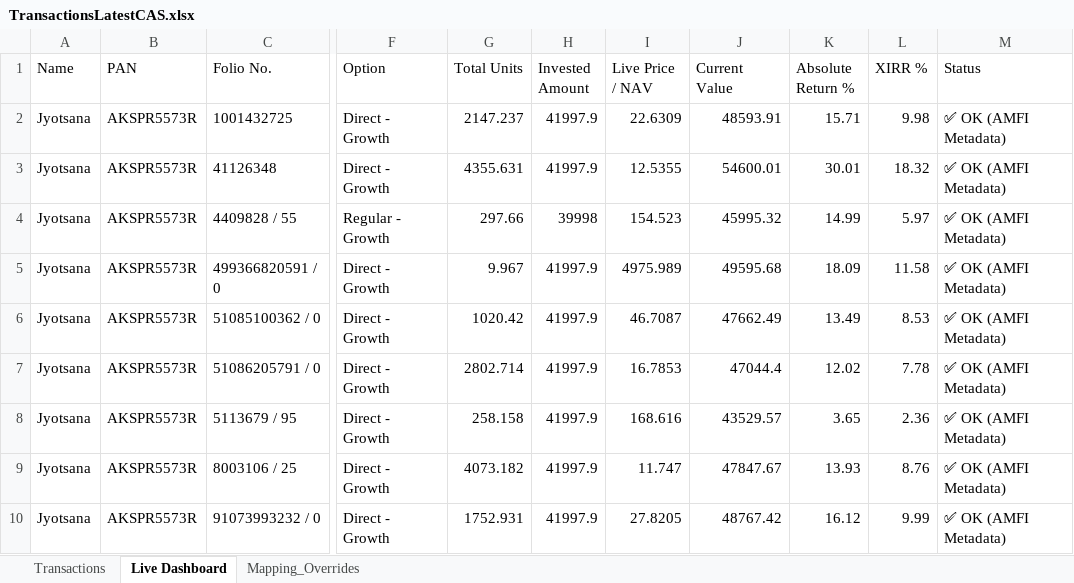
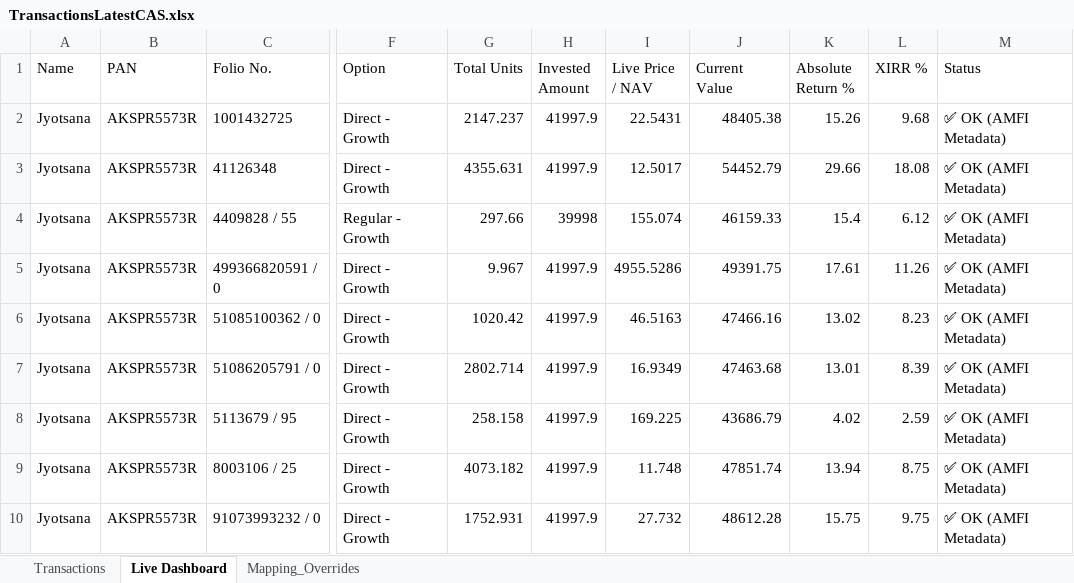
Before and after one commit to psr1510/Wealth-Tracker-JSR, an Excel workbook: TransactionsLatestCAS.xlsx, sheet Live Dashboard, drawn as a sheet; only a part is shown, gaps mark what is left out; values as stored, in another font and other column widths than the file's, no borders; the diff names each change by its address in the sheet, - before the commit and + after, or states it on an @@ line.

```diff
--- a/TransactionsLatestCAS.xlsx (sheet Live Dashboard)
+++ b/TransactionsLatestCAS.xlsx (sheet Live Dashboard)
-I2 (Live Price / NAV): 22.6309
+I2 (Live Price / NAV): 22.5431
-J2 (Current Value): 48593.91
+J2 (Current Value): 48405.38
-K2 (Absolute Return %): 15.71
+K2 (Absolute Return %): 15.26
-L2 (XIRR %): 9.98
+L2 (XIRR %): 9.68
-I3 (Live Price / NAV): 12.5355
+I3 (Live Price / NAV): 12.5017
-J3 (Current Value): 54600.01
+J3 (Current Value): 54452.79
-K3 (Absolute Return %): 30.01
+K3 (Absolute Return %): 29.66
-L3 (XIRR %): 18.32
+L3 (XIRR %): 18.08
-I4 (Live Price / NAV): 154.523
+I4 (Live Price / NAV): 155.074
-J4 (Current Value): 45995.32
+J4 (Current Value): 46159.33
-K4 (Absolute Return %): 14.99
+K4 (Absolute Return %): 15.4
-L4 (XIRR %): 5.97
+L4 (XIRR %): 6.12
-I5 (Live Price / NAV): 4975.989
+I5 (Live Price / NAV): 4955.5286
-J5 (Current Value): 49595.68
+J5 (Current Value): 49391.75
-K5 (Absolute Return %): 18.09
+K5 (Absolute Return %): 17.61
-L5 (XIRR %): 11.58
+L5 (XIRR %): 11.26
-I6 (Live Price / NAV): 46.7087
+I6 (Live Price / NAV): 46.5163
-J6 (Current Value): 47662.49
+J6 (Current Value): 47466.16
-K6 (Absolute Return %): 13.49
+K6 (Absolute Return %): 13.02
-L6 (XIRR %): 8.53
+L6 (XIRR %): 8.23
-I7 (Live Price / NAV): 16.7853
+I7 (Live Price / NAV): 16.9349
-J7 (Current Value): 47044.4
+J7 (Current Value): 47463.68
-K7 (Absolute Return %): 12.02
+K7 (Absolute Return %): 13.01
-L7 (XIRR %): 7.78
+L7 (XIRR %): 8.39
-I8 (Live Price / NAV): 168.616
+I8 (Live Price / NAV): 169.225
-J8 (Current Value): 43529.57
+J8 (Current Value): 43686.79
-K8 (Absolute Return %): 3.65
+K8 (Absolute Return %): 4.02
-L8 (XIRR %): 2.36
+L8 (XIRR %): 2.59
-I9 (Live Price / NAV): 11.747
+I9 (Live Price / NAV): 11.748
-J9 (Current Value): 47847.67
+J9 (Current Value): 47851.74
-K9 (Absolute Return %): 13.93
+K9 (Absolute Return %): 13.94
-L9 (XIRR %): 8.76
+L9 (XIRR %): 8.75
-I10 (Live Price / NAV): 27.8205
+I10 (Live Price / NAV): 27.732
-J10 (Current Value): 48767.42
+J10 (Current Value): 48612.28
-K10 (Absolute Return %): 16.12
+K10 (Absolute Return %): 15.75
-L10 (XIRR %): 9.99
+L10 (XIRR %): 9.75
```
Also changed, not shown: 1 other file.
